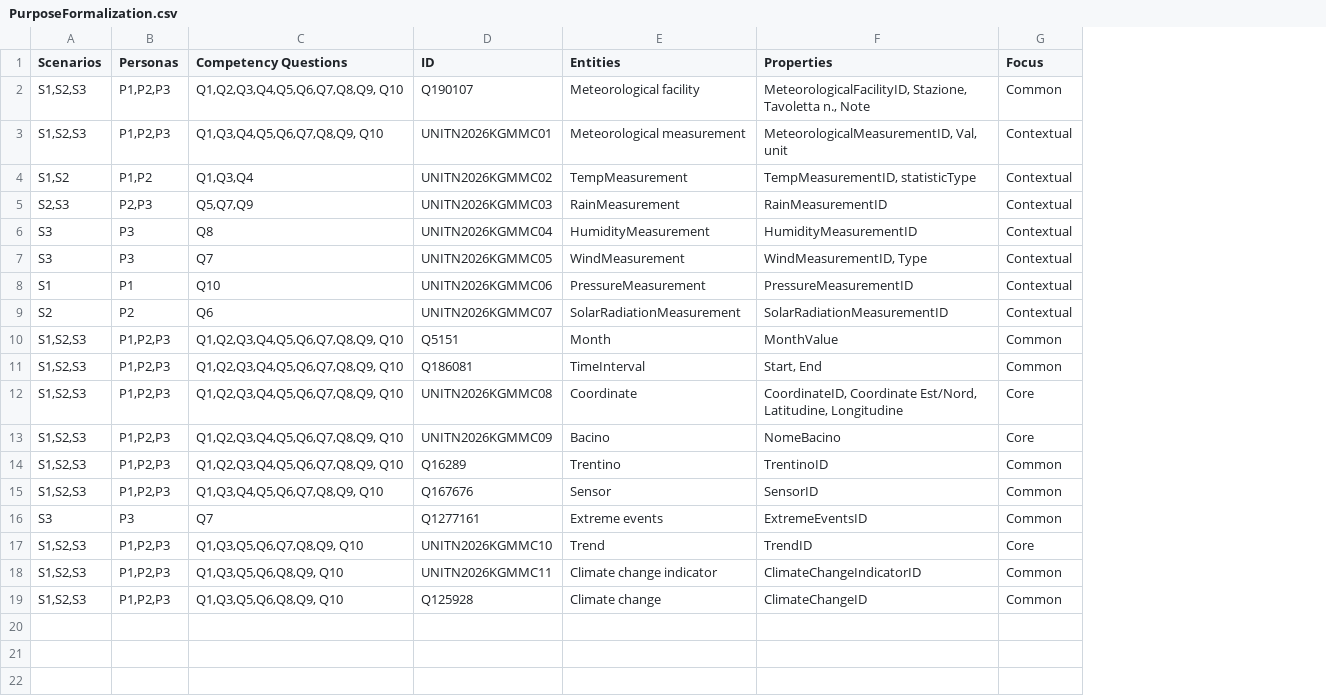
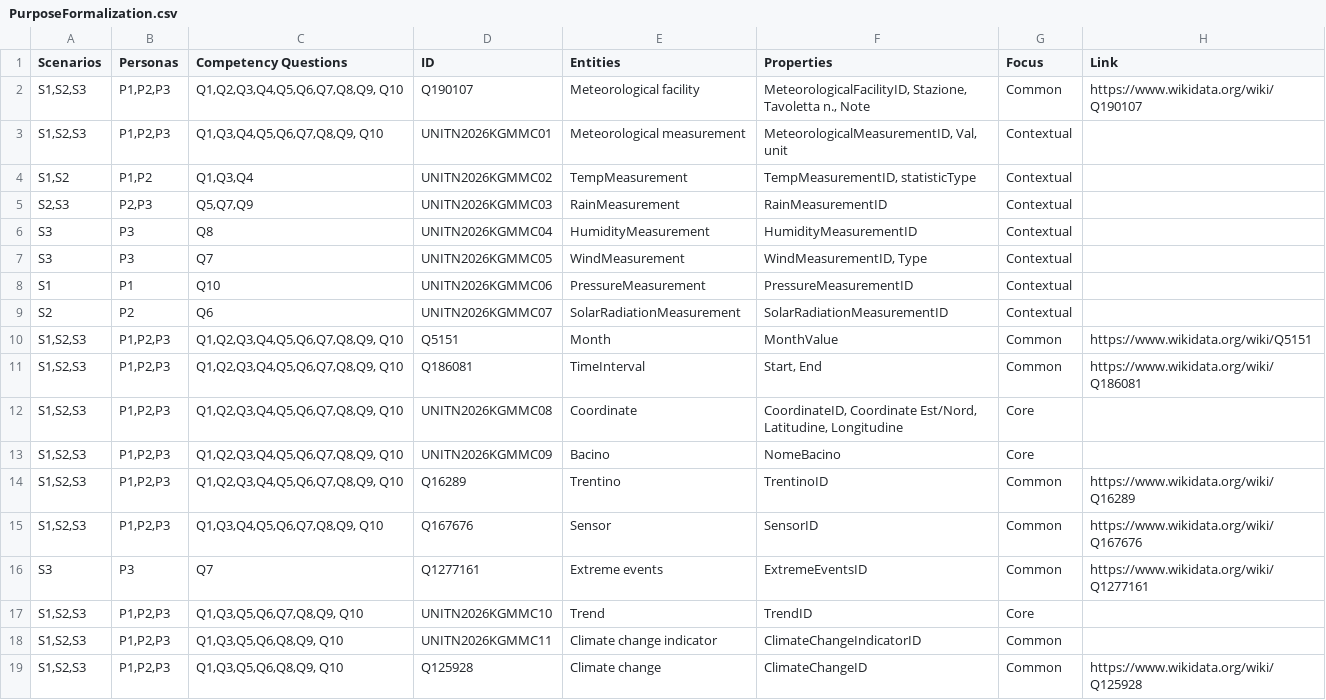
Before and after one commit to zerise000/KG_Project2025_ClimateChange, a CSV file: Documentation/PurposeFormalization.csv, drawn as a sheet; the diff names each change by its address in the sheet, - before the commit and + after, or states it on an @@ line.

```diff
--- a/Documentation/PurposeFormalization.csv
+++ b/Documentation/PurposeFormalization.csv
+column H (Link), rows 2-19: https://www.wikidata.org/wiki/Q190107 |  |  |  |  |  |  |  | https://www.wikidata.org/wiki/Q5151 | https://www.wikidata.org/wiki/Q186081 |  |  | https://www.wikidata.org/wiki/Q16289 | https://www.wikidata.org/wiki/Q167676 | https://www.wikidata.org/wiki/Q1277161 |  |  | https://www.wikidata.org/wiki/Q125928
```
Also changed, not shown: 1 other file.
